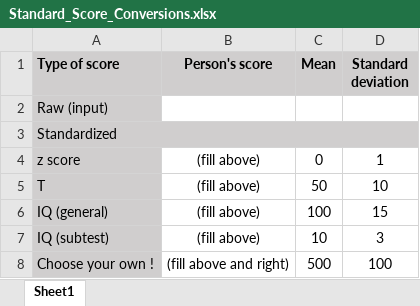
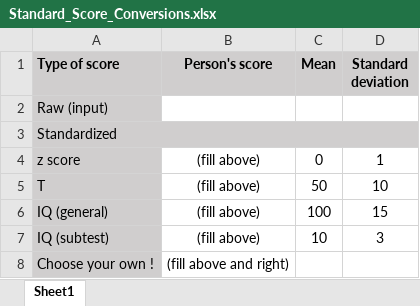
Before and after one commit to nilsmy/personal-website-2022, an Excel workbook: static/Datasets/Standard_Scores/Standard_Score_Conversions.xlsx, sheet Sheet1, drawn as a sheet; values as stored, in another font and other column widths than the file's, no borders; the diff names each change by its address in the sheet, - before the commit and + after, or states it on an @@ line.

Commit message:
Update standard score conversions and remove temp file
Updated the Standard_Score_Conversions.xlsx file with new data and removed a temporary Excel file from Analyses_covered.

```diff
--- a/static/Datasets/Standard_Scores/Standard_Score_Conversions.xlsx (sheet Sheet1)
+++ b/static/Datasets/Standard_Scores/Standard_Score_Conversions.xlsx (sheet Sheet1)
-C8 (Mean): 500
+C8 (Mean): (empty)
-D8 (Standard deviation): 100
+D8 (Standard deviation): (empty)
```
Also changed, not shown: 1 other file.
